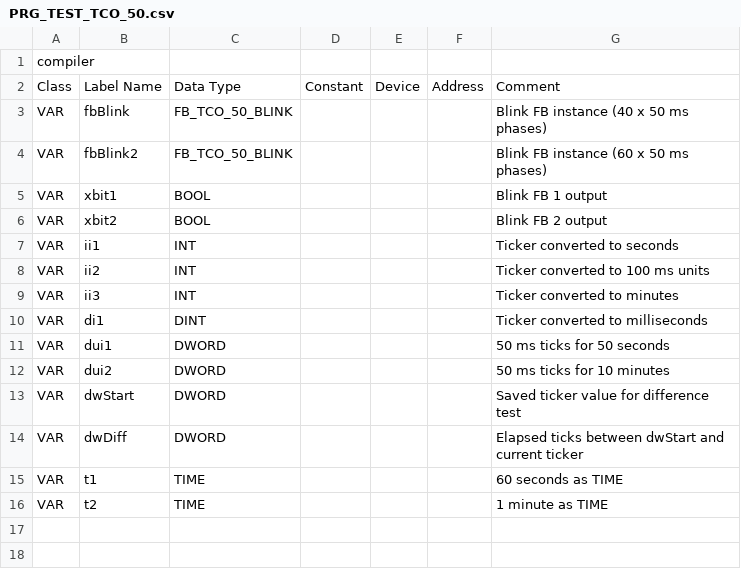
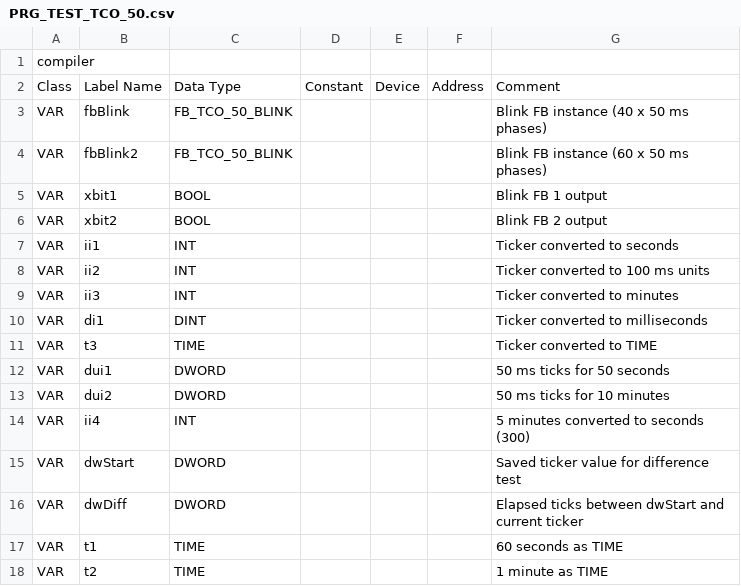
Before and after one commit to Serhioromano/gxw2-libraries, a CSV file: libraries/TimeControl/POU/PRG_TEST_TCO_50.csv, drawn as a sheet; the diff names each change by its address in the sheet, - before the commit and + after, or states it on an @@ line.

```diff
--- a/libraries/TimeControl/POU/PRG_TEST_TCO_50.csv
+++ b/libraries/TimeControl/POU/PRG_TEST_TCO_50.csv
+row 11: VAR | t3 | TIME |  |  |  | Ticker converted to TIME
+row 14: VAR | ii4 | INT |  |  |  | 5 minutes converted to seconds (300)
```
Also changed, not shown: 10 other files.
